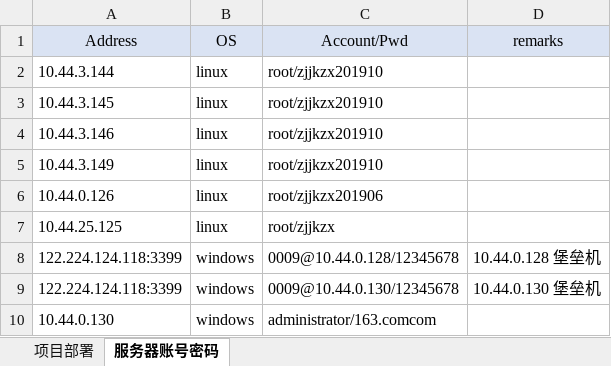
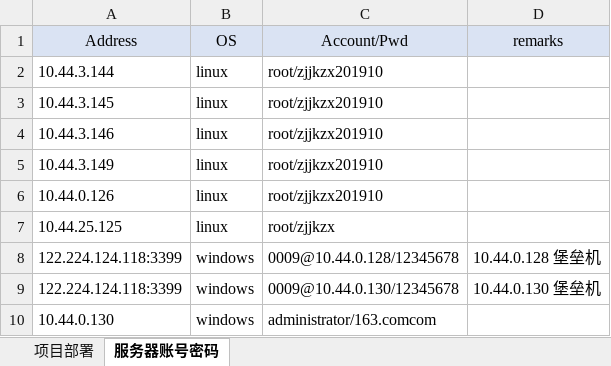
Before and after one commit to phoenix110/work-doc, an Excel workbook: 浙江项目信息.xlsx, sheet 服务器账号密码, drawn as a sheet; values as stored, in another font and other column widths than the file's, no borders; the diff names each change by its address in the sheet, - before the commit and + after, or states it on an @@ line.

```diff
--- a/浙江项目信息.xlsx (sheet 服务器账号密码)
+++ b/浙江项目信息.xlsx (sheet 服务器账号密码)
-C6 (Account/Pwd): root/zjjkzx201906
+C6 (Account/Pwd): root/zjjkzx201910
```
Also changed, not shown: sheet 项目部署.
